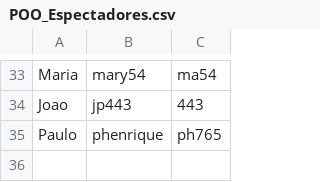
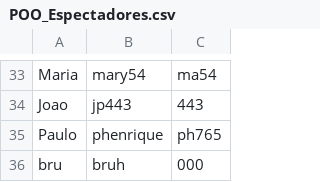
Before and after one commit to DisciplinasProgramacao/lpm_projetos_3_4_5-grupo4-g2, a CSV file: codigo/lpm_projetos_3_4_5/src/csv_files_test/POO_Espectadores.csv, drawn as a sheet; only a part is shown, gaps mark what is left out; the diff names each change by its address in the sheet, - before the commit and + after, or states it on an @@ line.

```diff
--- a/codigo/lpm_projetos_3_4_5/src/csv_files_test/POO_Espectadores.csv
+++ b/codigo/lpm_projetos_3_4_5/src/csv_files_test/POO_Espectadores.csv
+row 36: bru | bruh | 000
```
Also changed, not shown: codigo/lpm_projetos_3_4_5/bin/csv_files_test/POO_Espectadores.csv, 4 other files.
